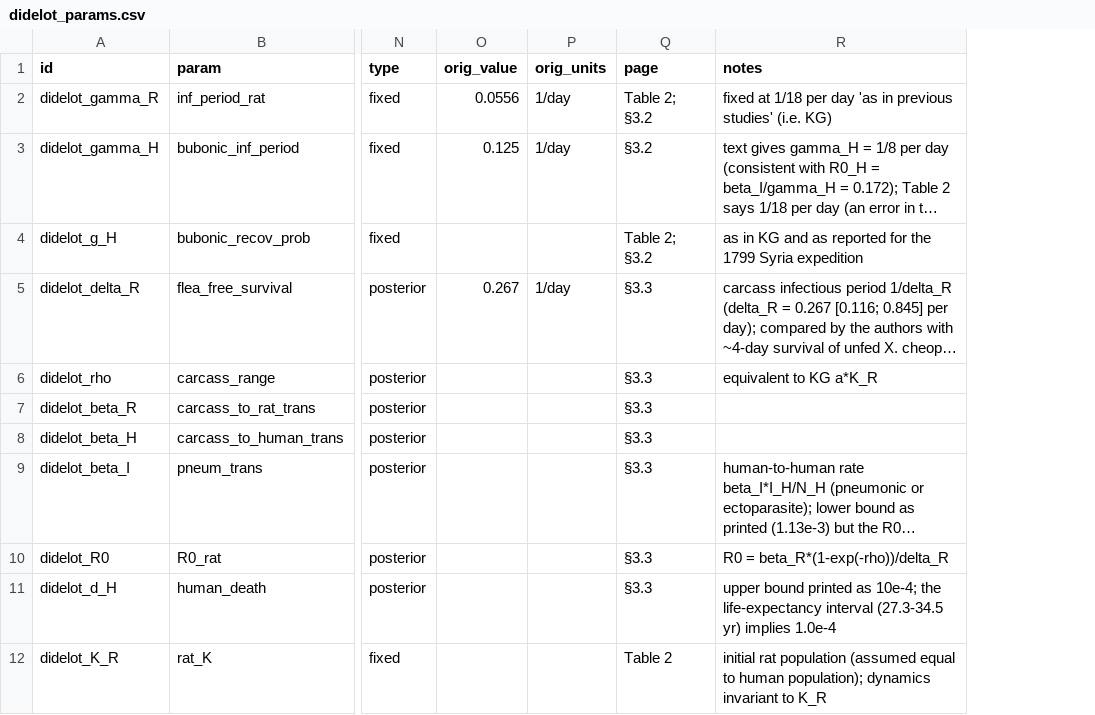
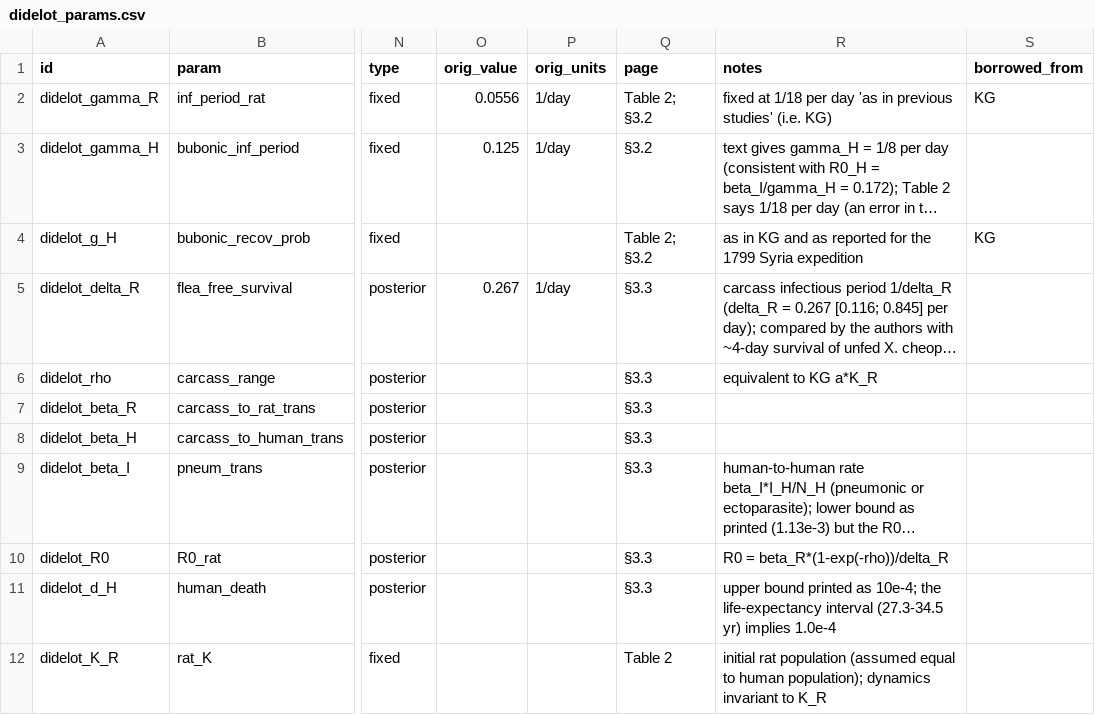
Before and after one commit to bbolker/plague_kg_comp, a CSV file: data/didelot_params.csv, drawn as a sheet; only a part is shown, gaps mark what is left out; long unchanged cells end in …; the diff names each change by its address in the sheet, - before the commit and + after, or states it on an @@ line.

```diff
--- a/data/didelot_params.csv
+++ b/data/didelot_params.csv
+column S (borrowed_from), rows 2-4: KG |  | KG
```
Also changed, not shown: data/param_dict.csv, data/params_combined.csv, 12 other files.
